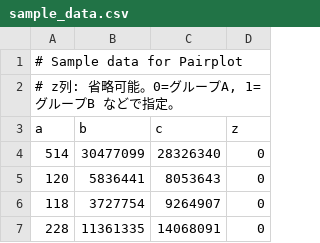
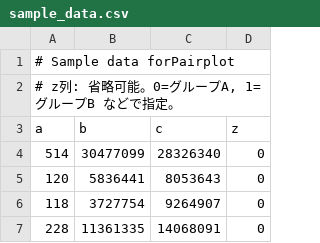
Before and after one commit to takasan1234/pairplot-lib, a CSV file: data/sample_data.csv, drawn as a sheet; only a part is shown.

```diff
--- a/data/sample_data.csv
+++ b/data/sample_data.csv
@@ -1,2 +1,2 @@
-# Sample data for Pairplot
+# Sample data forPairplot
 # z列: 省略可能。0=グループA, 1=グループB などで指定。
```
